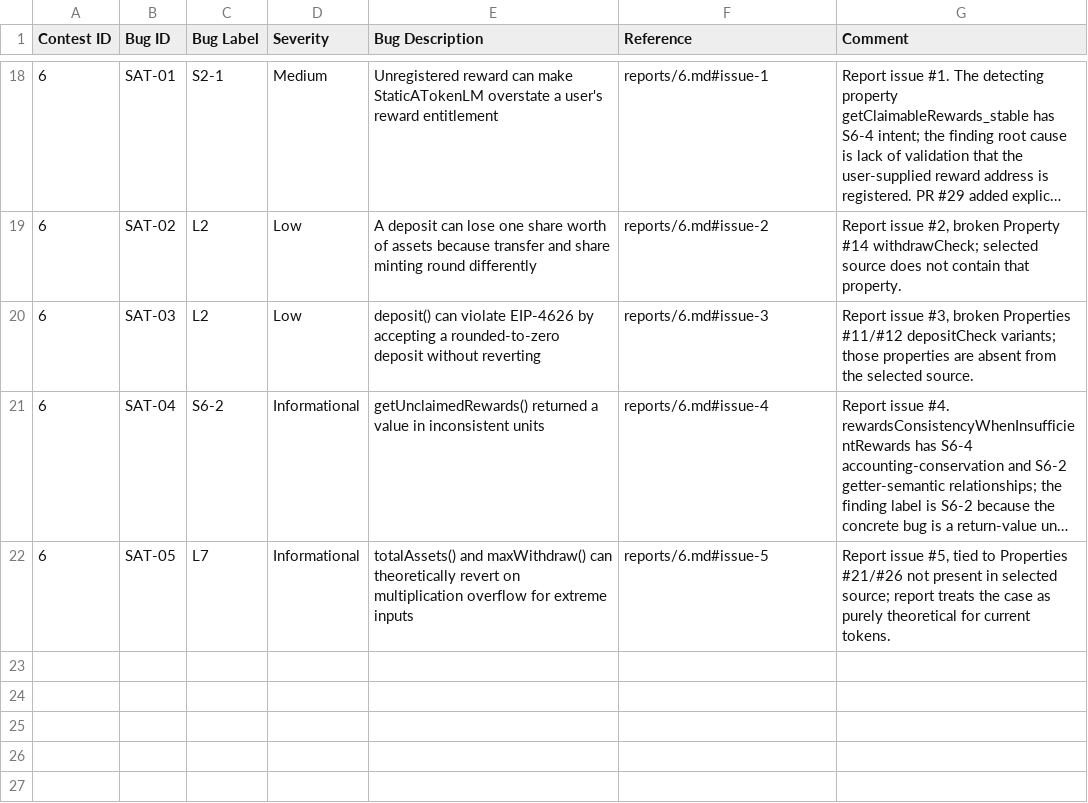
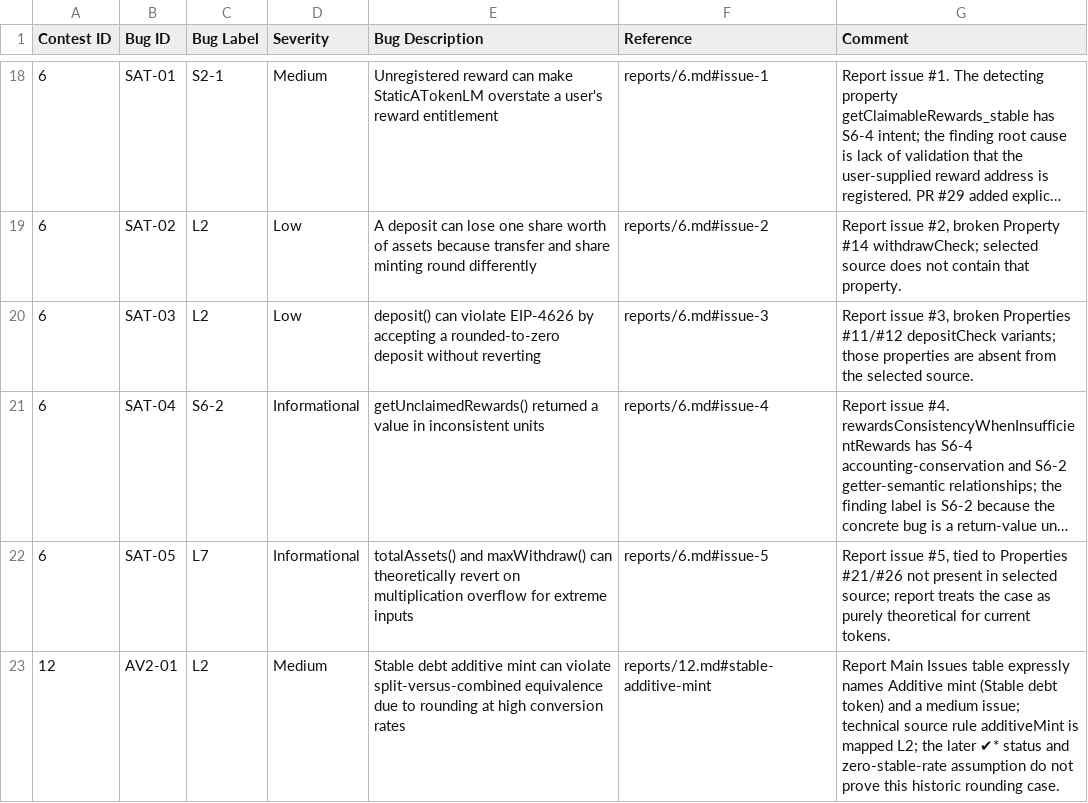
Before and after one commit to matheus-junio-da-silva/Web3Bugs, a CSV file: Web3Bugs-certora/results/bugs.csv, drawn as a sheet; only a part is shown, gaps mark what is left out; long unchanged cells end in ….

Commit message:
docs(catalog/p12): close 26 semantic reviews and record historical stable debt finding

```diff
--- a/Web3Bugs-certora/results/bugs.csv
+++ b/Web3Bugs-certora/results/bugs.csv
@@ -22 +22,2 @@ Contest ID, Bug ID, Bug Label, Severity, Bug Description, Reference, Comment
 6,SAT-05,L7,Informational,totalAssets() and maxWithdraw() can theoretically revert on multiplication overflow for extreme inputs,reports/6.md#issue-5,"Report issue #5, tied to Properties #21/#26 not present in selected source; report treats the case as purely theoretical for current tokens."
+12,AV2-01,L2,Medium,"Stable debt additive mint can violate split-versus-combined equivalence due to rounding at high conversion rates",reports/12.md#stable-additive-mint,"Report Main Issues table expressly names Additive mint (Stable debt token) and a medium issue; technical source rule additiveMint is mapped L2; the later ✔* status and zero-stable-rate assumption do not prove this historic rounding case."
```
Also changed, not shown: 1 other file.
